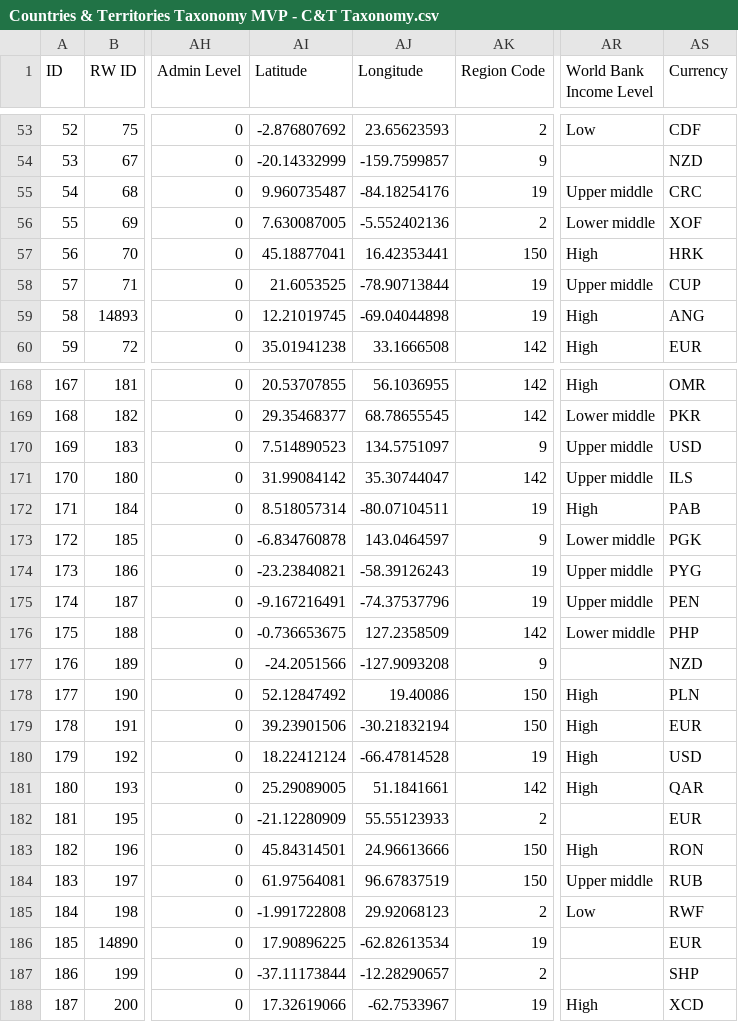
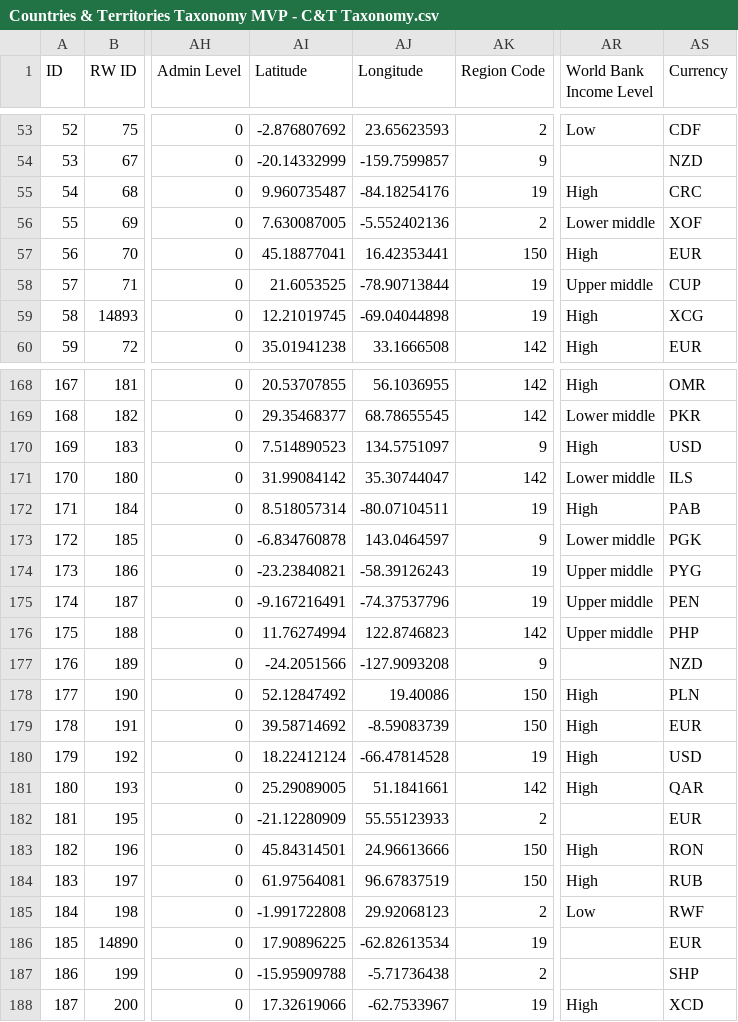
Before and after one commit to OCHA-DAP/hdx-python-country, a CSV file: src/hdx/location/Countries & Territories Taxonomy MVP - C&T Taxonomy.csv, drawn as a sheet; only a part is shown, gaps mark what is left out; the diff covers the shown part only; the diff names each change by its address in the sheet, - before the commit and + after, or states it on an @@ line.

Commit message:
Fix lat/long, currency and income level errors in countries and territories data
- Correct lat/long for FJI, TUV, MYS, PHL, PRT, NZL, MNP, FLK, VUT, PYF,
  SHN, SJM and add missing UMI
- Replace obsolete currency codes (BGL, HRK, ANG, MZM, SLL, VEF, ZMK, ZWL)
- Update World Bank income levels to current classification
- Bump dependencies

```diff
--- a/src/hdx/location/Countries & Territories Taxonomy MVP - C&T Taxonomy.csv
+++ b/src/hdx/location/Countries & Territories Taxonomy MVP - C&T Taxonomy.csv
-AR55 (World Bank Income Level): Upper middle
+AR55 (World Bank Income Level): High
-AS57 (Currency): HRK
+AS57 (Currency): EUR
-AS59 (Currency): ANG
+AS59 (Currency): XCG
-AR170 (World Bank Income Level): Upper middle
+AR170 (World Bank Income Level): High
-AR171 (World Bank Income Level): Upper middle
+AR171 (World Bank Income Level): Lower middle
-AI176 (Latitude): -0.736653675
+AI176 (Latitude): 11.76274994
-AJ176 (Longitude): 127.2358509
+AJ176 (Longitude): 122.8746823
-AR176 (World Bank Income Level): Lower middle
+AR176 (World Bank Income Level): Upper middle
-AI179 (Latitude): 39.23901506
+AI179 (Latitude): 39.58714692
-AJ179 (Longitude): -30.21832194
+AJ179 (Longitude): -8.59083739
-AR184 (World Bank Income Level): Upper middle
+AR184 (World Bank Income Level): High
-AI187 (Latitude): -37.11173844
+AI187 (Latitude): -15.95909788
-AJ187 (Longitude): -12.28290657
+AJ187 (Longitude): -5.71736438
```
Also changed, not shown: 43 edited cells elsewhere in this file, 3 other files.
